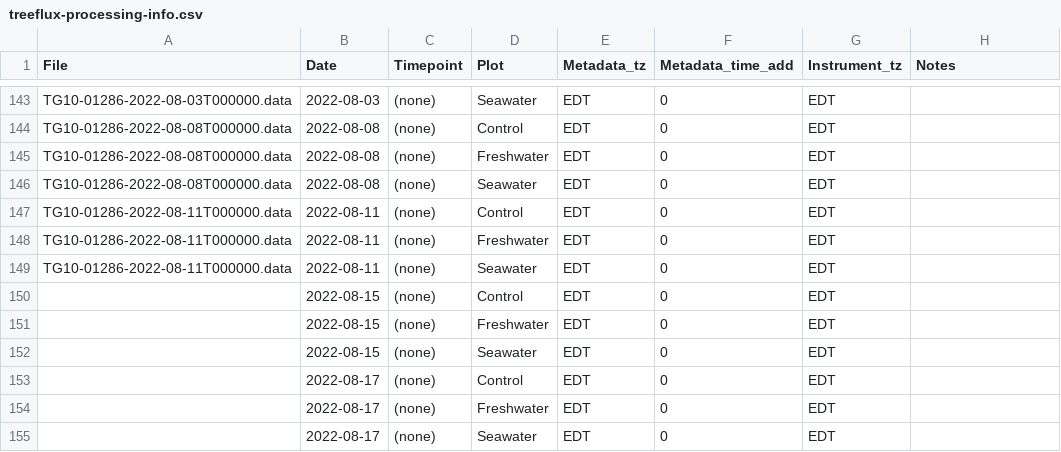
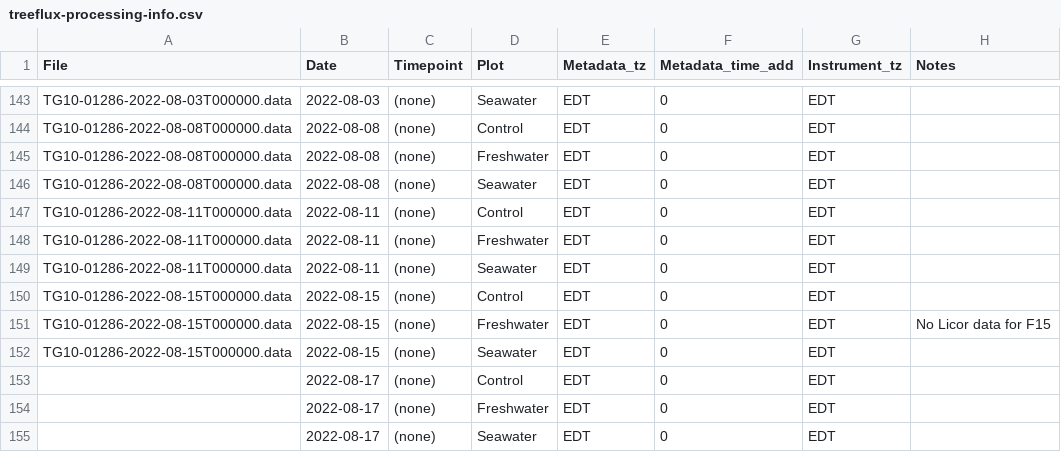
Before and after one commit to COMPASS-DOE/TEMPEST, a CSV file: Data/tree_flux_licor/treeflux-processing-info.csv, drawn as a sheet; only a part is shown, gaps mark what is left out.

```diff
--- a/Data/tree_flux_licor/treeflux-processing-info.csv
+++ b/Data/tree_flux_licor/treeflux-processing-info.csv
@@ -149,5 +149,5 @@ TG10-01286-2022-08-11T000000.data,2022-08-11,(none),Freshwater,EDT,0,EDT,
 TG10-01286-2022-08-11T000000.data,2022-08-11,(none),Seawater,EDT,0,EDT,
-,2022-08-15,(none),Control,EDT,0,EDT,
-,2022-08-15,(none),Freshwater,EDT,0,EDT,
-,2022-08-15,(none),Seawater,EDT,0,EDT,
+TG10-01286-2022-08-15T000000.data,2022-08-15,(none),Control,EDT,0,EDT,
+TG10-01286-2022-08-15T000000.data,2022-08-15,(none),Freshwater,EDT,0,EDT,No Licor data for F15
+TG10-01286-2022-08-15T000000.data,2022-08-15,(none),Seawater,EDT,0,EDT,
 ,2022-08-17,(none),Control,EDT,0,EDT,
```
Also changed, not shown: Data/tree_flux_licor/metadata_excel_files/tree_flux_metadata21-25.csv.
